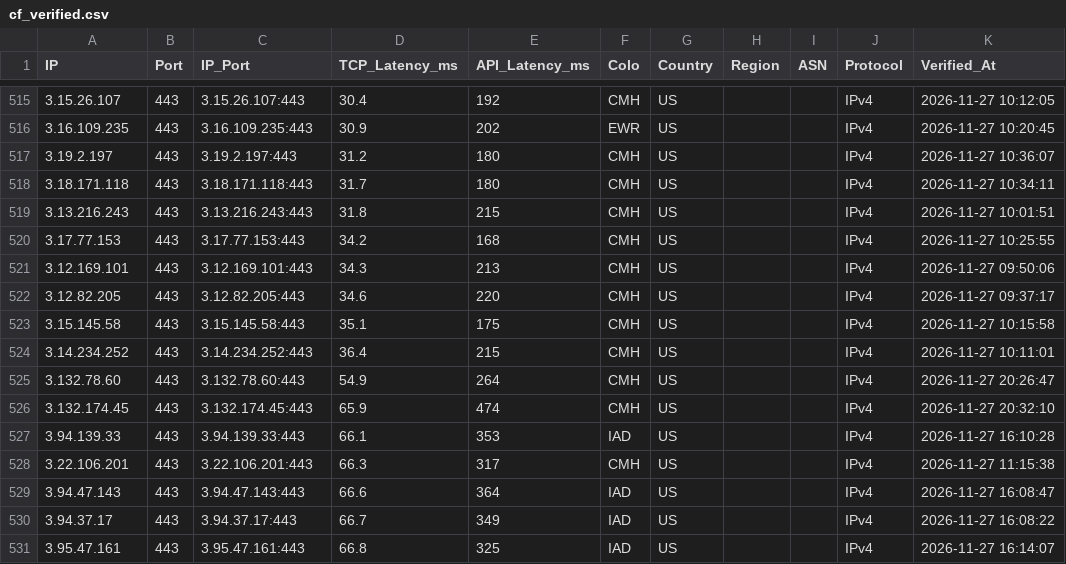
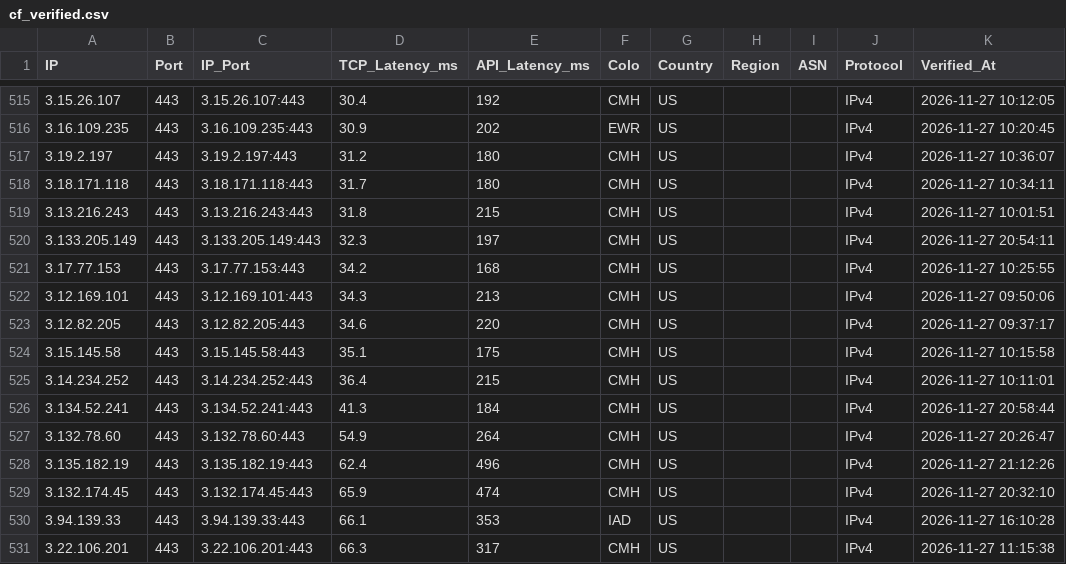
Before and after one commit to hjnzx01/ce-shi-1, a CSV file: output/cf_verified.csv, drawn as a sheet; only a part is shown, gaps mark what is left out; the shorter side is filled out with more unchanged rows.

```diff
--- a/output/cf_verified.csv
+++ b/output/cf_verified.csv
@@ -519,2 +519,3 @@ IP,Port,IP_Port,TCP_Latency_ms,API_Latency_ms,Colo,Country,Region,ASN,Protocol,V
 3.13.216.243,443,3.13.216.243:443,31.8,215,CMH,US,,,IPv4,2026-11-27 10:01:51
+3.133.205.149,443,3.133.205.149:443,32.3,197,CMH,US,,,IPv4,2026-11-27 20:54:11
 3.17.77.153,443,3.17.77.153:443,34.2,168,CMH,US,,,IPv4,2026-11-27 10:25:55
@@ -524,3 +525,5 @@ IP,Port,IP_Port,TCP_Latency_ms,API_Latency_ms,Colo,Country,Region,ASN,Protocol,V
 3.14.234.252,443,3.14.234.252:443,36.4,215,CMH,US,,,IPv4,2026-11-27 10:11:01
+3.134.52.241,443,3.134.52.241:443,41.3,184,CMH,US,,,IPv4,2026-11-27 20:58:44
 3.132.78.60,443,3.132.78.60:443,54.9,264,CMH,US,,,IPv4,2026-11-27 20:26:47
+3.135.182.19,443,3.135.182.19:443,62.4,496,CMH,US,,,IPv4,2026-11-27 21:12:26
 3.132.174.45,443,3.132.174.45:443,65.9,474,CMH,US,,,IPv4,2026-11-27 20:32:10
```
Also changed, not shown: 3 other files.
